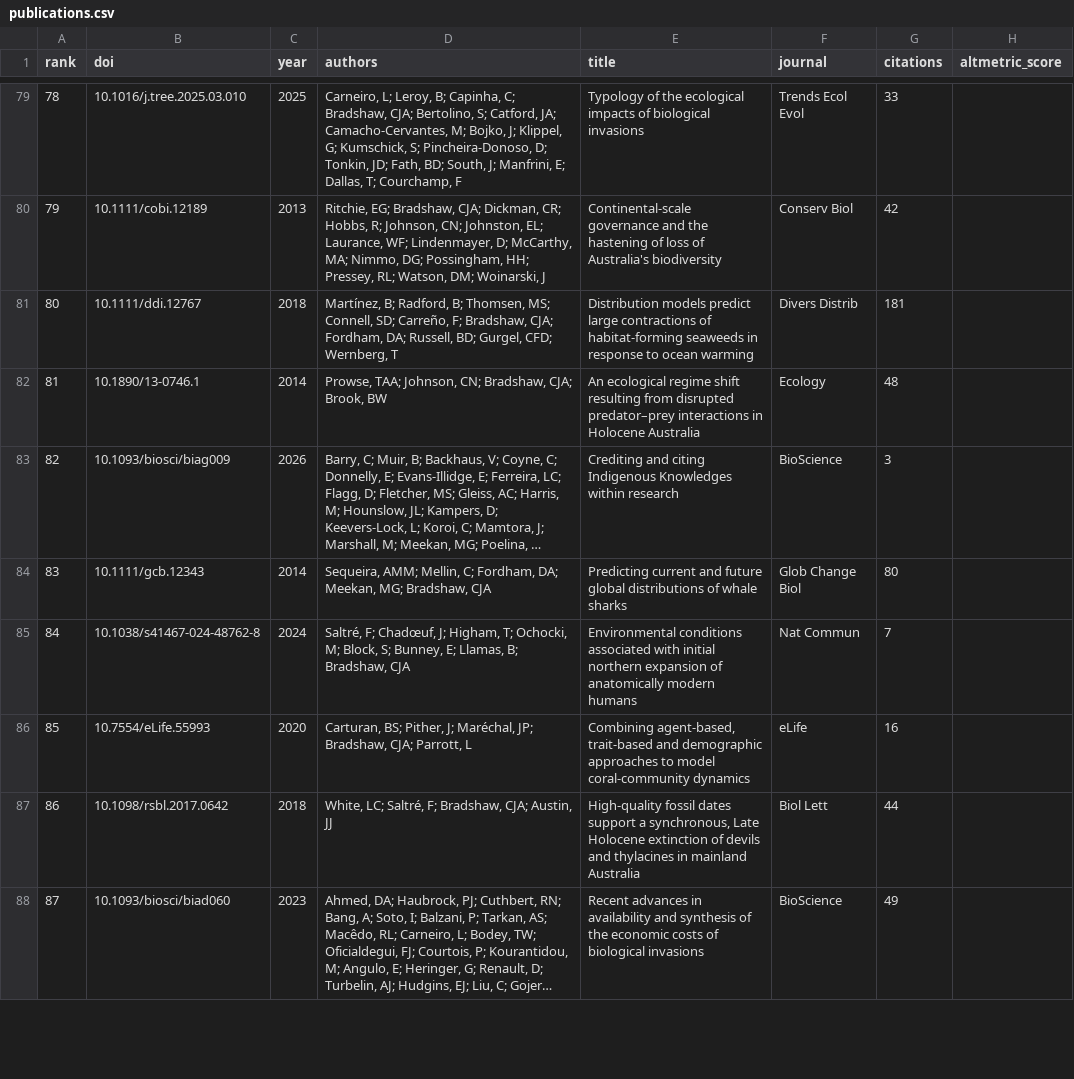
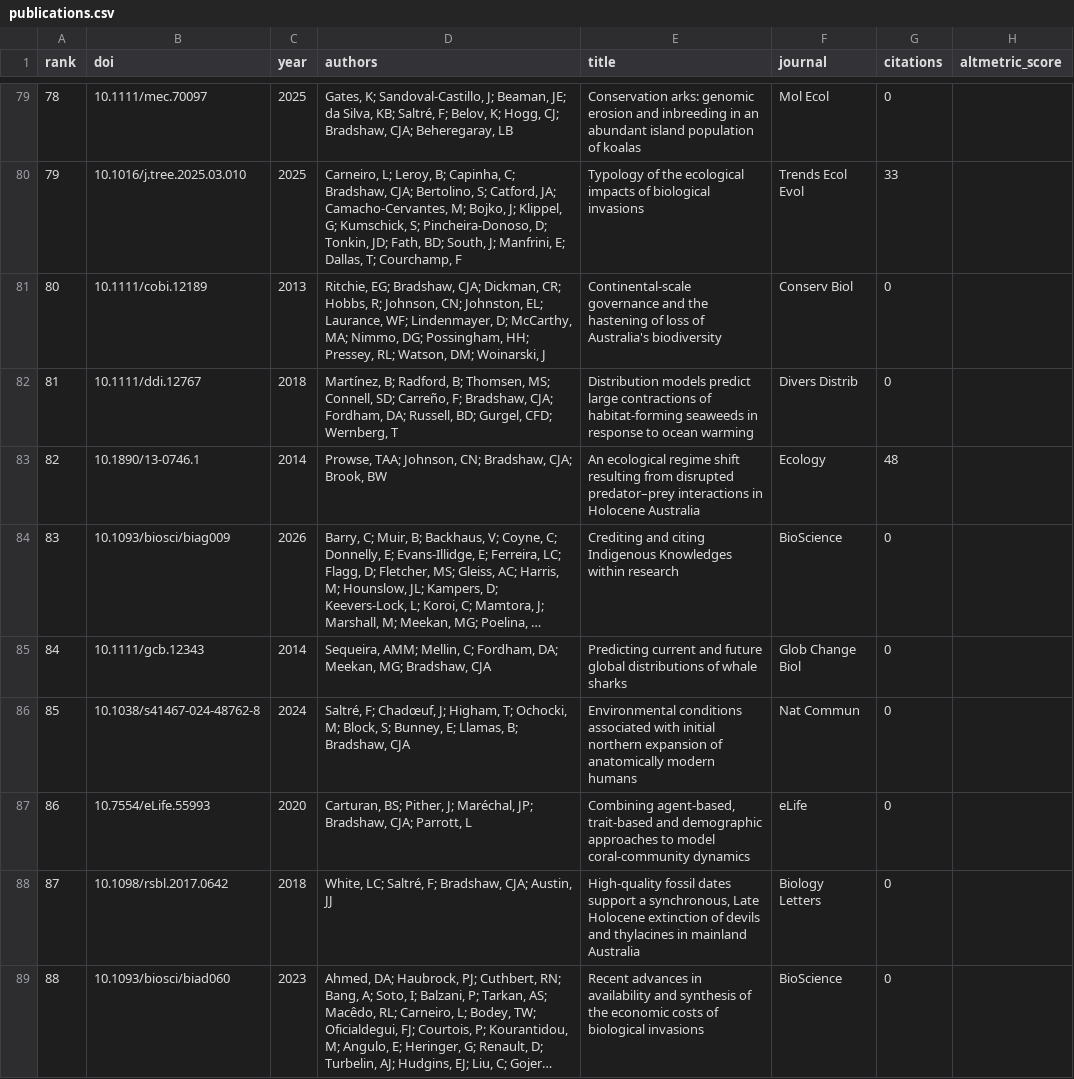
Before and after one commit to cjabradshaw/AltmetricBradshaw, a CSV file: publications.csv, drawn as a sheet; only a part is shown, gaps mark what is left out; long unchanged cells end in …; addresses are those after the commit; the diff covers the shown part only; the diff names each change by its address in the sheet, - before the commit and + after, or states it on an @@ line.

```diff
--- a/publications.csv
+++ b/publications.csv
-B79 (doi): 10.1016/j.tree.2025.03.010
+B79 (doi): 10.1111/mec.70097
-D79 (authors): Carneiro, L; Leroy, B; Capinha, C; Bradshaw, CJA; Bertolino, S; Catford, JA; Camacho-Cervantes, M; Bojko, J; Klippel, G; Kumschick, S; Pincheira-Donoso, D; Tonkin, JD; Fath, BD; South, J; Manfrini, E; Dallas, T; Courchamp, F
+D79 (authors): Gates, K; Sandoval‐Castillo, J; Beaman, JE; da Silva, KB; Saltré, F; Belov, K; Hogg, CJ; Bradshaw, CJA; Beheregaray, LB
-E79 (title): Typology of the ecological impacts of biological invasions
+E79 (title): Conservation arks: genomic erosion and inbreeding in an abundant island population of koalas
-F79 (journal): Trends Ecol Evol
+F79 (journal): Mol Ecol
-G79 (citations): 33
+G79 (citations): 0
-B80 (doi): 10.1111/cobi.12189
+B80 (doi): 10.1016/j.tree.2025.03.010
-C80 (year): 2013
+C80 (year): 2025
-D80 (authors): Ritchie, EG; Bradshaw, CJA; Dickman, CR; Hobbs, R; Johnson, CN; Johnston, EL; Laurance, WF; Lindenmayer, D; McCarthy, MA; Nimmo, DG; Possingham, HH; Pressey, RL; Watson, DM; Woinarski, J
+D80 (authors): Carneiro, L; Leroy, B; Capinha, C; Bradshaw, CJA; Bertolino, S; Catford, JA; Camacho-Cervantes, M; Bojko, J; Klippel, G; Kumschick, S; Pincheira-Donoso, D; Tonkin, JD; Fath, BD; South, J; Manfrini, E; Dallas, T; Courchamp, F
-E80 (title): Continental‐scale governance and the hastening of loss of Australia's biodiversity
+E80 (title): Typology of the ecological impacts of biological invasions
-F80 (journal): Conserv Biol
+F80 (journal): Trends Ecol Evol
-G80 (citations): 42
+G80 (citations): 33
-B81 (doi): 10.1111/ddi.12767
+B81 (doi): 10.1111/cobi.12189
-C81 (year): 2018
+C81 (year): 2013
-D81 (authors): Martínez, B; Radford, B; Thomsen, MS; Connell, SD; Carreño, F; Bradshaw, CJA; Fordham, DA; Russell, BD; Gurgel, CFD; Wernberg, T
+D81 (authors): Ritchie, EG; Bradshaw, CJA; Dickman, CR; Hobbs, R; Johnson, CN; Johnston, EL; Laurance, WF; Lindenmayer, D; McCarthy, MA; Nimmo, DG; Possingham, HH; Pressey, RL; Watson, DM; Woinarski, J
-E81 (title): Distribution models predict large contractions of habitat‐forming seaweeds in response to ocean warming
+E81 (title): Continental‐scale governance and the hastening of loss of Australia's biodiversity
-F81 (journal): Divers Distrib
+F81 (journal): Conserv Biol
-G81 (citations): 181
+G81 (citations): 0
+row 82: 81 | 10.1111/ddi.12767 | 2018 | Martínez, B; Radford, B; Thomsen, MS; Connell, SD; Carreño, F; Bradshaw, CJA; Fordham, DA; Russell, BD; Gurgel, CFD; Wernberg, T | Distribution models predict large contractions of habitat‐forming seaweeds in response to ocean warming | Divers Distrib | 0
-A83 (rank): 81
+A83 (rank): 82
-A84 (rank): 82
+A84 (rank): 83
-G84 (citations): 3
+G84 (citations): 0
-A85 (rank): 83
+A85 (rank): 84
-G85 (citations): 80
+G85 (citations): 0
-A86 (rank): 84
+A86 (rank): 85
-G86 (citations): 7
+G86 (citations): 0
-A87 (rank): 85
+A87 (rank): 86
-G87 (citations): 16
+G87 (citations): 0
-A88 (rank): 86
+A88 (rank): 87
-F88 (journal): Biol Lett
+F88 (journal): Biology Letters
-G88 (citations): 44
+G88 (citations): 0
-A89 (rank): 87
+A89 (rank): 88
-G89 (citations): 49
+G89 (citations): 0
```
Also changed, not shown: 1 removed row and 130 edited cells elsewhere in this file, 1 other file.
